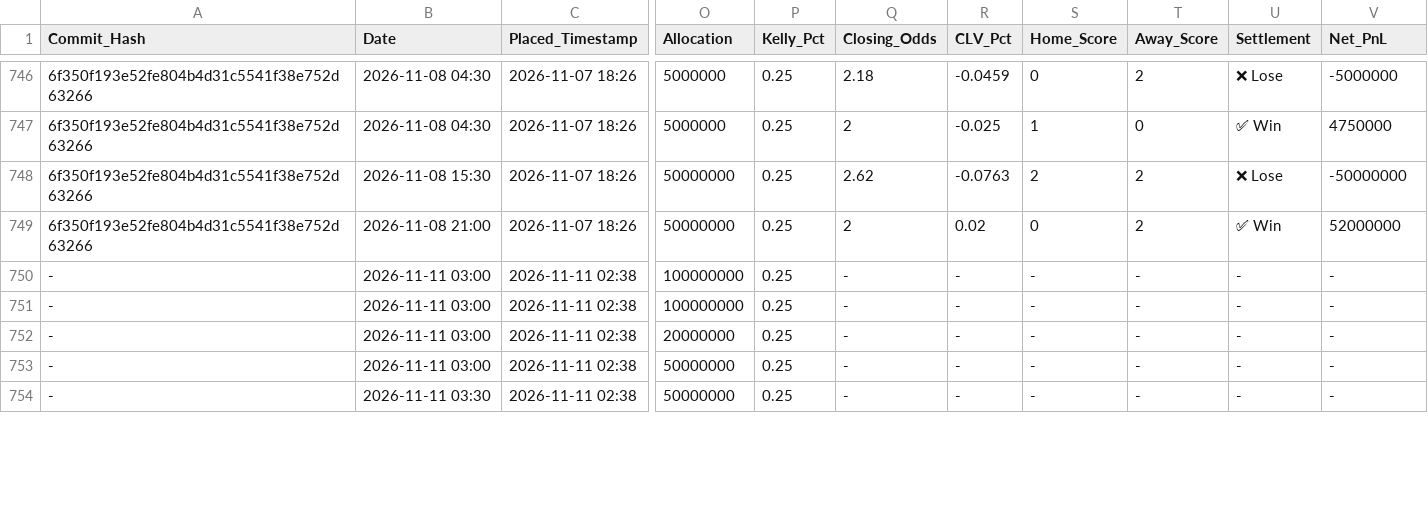
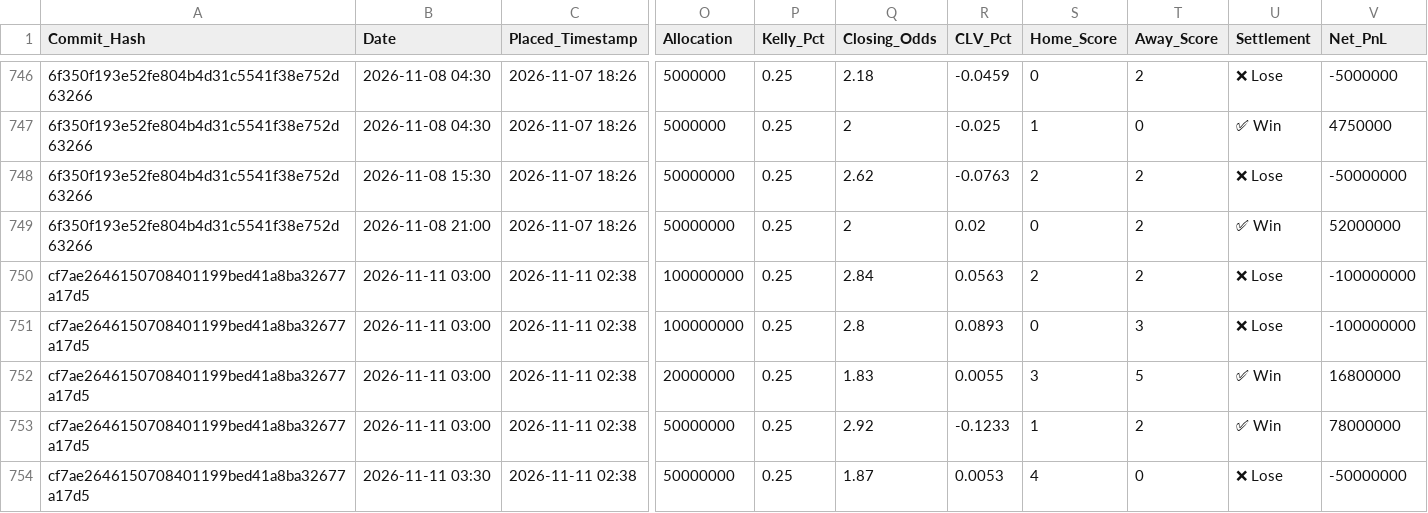
Before and after one commit to ethan-0625/MCO-Sports-Alpha-Research, a CSV file: V2_Discretionary_Ledger.csv, drawn as a sheet; only a part is shown, gaps mark what is left out; the diff covers the shown part only; the diff names each change by its address in the sheet, - before the commit and + after, or states it on an @@ line.

Commit message:
Update V2_Discretionary_Ledger.csv

```diff
--- a/V2_Discretionary_Ledger.csv
+++ b/V2_Discretionary_Ledger.csv
-A750:A754 (Commit_Hash): -
+A750:A754 (Commit_Hash): cf7ae2646150708401199bed41a8ba32677a17d5
-Q750 (Closing_Odds): -
+Q750 (Closing_Odds): 2.84
-R750 (CLV_Pct): -
+R750 (CLV_Pct): 0.0563
-S750 (Home_Score): -
+S750 (Home_Score): 2
-T750 (Away_Score): -
+T750 (Away_Score): 2
-U750:U751 (Settlement): -
+U750:U751 (Settlement): ❌ Lose
-V750:V751 (Net_PnL): -
+V750:V751 (Net_PnL): -100000000
-Q751 (Closing_Odds): -
+Q751 (Closing_Odds): 2.8
-R751 (CLV_Pct): -
+R751 (CLV_Pct): 0.0893
-S751 (Home_Score): -
+S751 (Home_Score): 0
-T751 (Away_Score): -
+T751 (Away_Score): 3
-Q752 (Closing_Odds): -
+Q752 (Closing_Odds): 1.83
-R752 (CLV_Pct): -
+R752 (CLV_Pct): 0.0055
-S752 (Home_Score): -
+S752 (Home_Score): 3
-T752 (Away_Score): -
+T752 (Away_Score): 5
-U752:U753 (Settlement): -
+U752:U753 (Settlement): ✅ Win
-V752 (Net_PnL): -
+V752 (Net_PnL): 16800000
-Q753 (Closing_Odds): -
+Q753 (Closing_Odds): 2.92
-R753 (CLV_Pct): -
+R753 (CLV_Pct): -0.1233
-S753 (Home_Score): -
+S753 (Home_Score): 1
-T753 (Away_Score): -
+T753 (Away_Score): 2
-V753 (Net_PnL): -
+V753 (Net_PnL): 78000000
-Q754 (Closing_Odds): -
+Q754 (Closing_Odds): 1.87
-R754 (CLV_Pct): -
+R754 (CLV_Pct): 0.0053
-S754 (Home_Score): -
+S754 (Home_Score): 4
-T754 (Away_Score): -
+T754 (Away_Score): 0
-U754 (Settlement): -
+U754 (Settlement): ❌ Lose
-V754 (Net_PnL): -
+V754 (Net_PnL): -50000000
```
Also changed, not shown: 7 edited cells elsewhere in this file.
